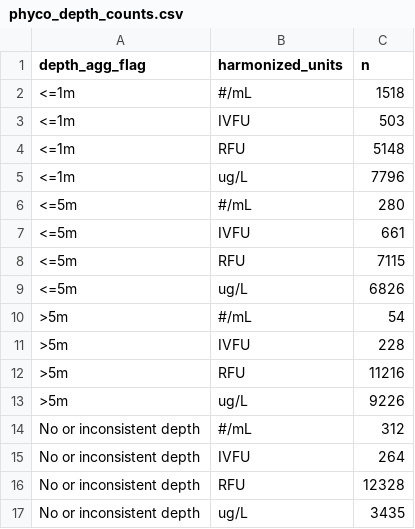
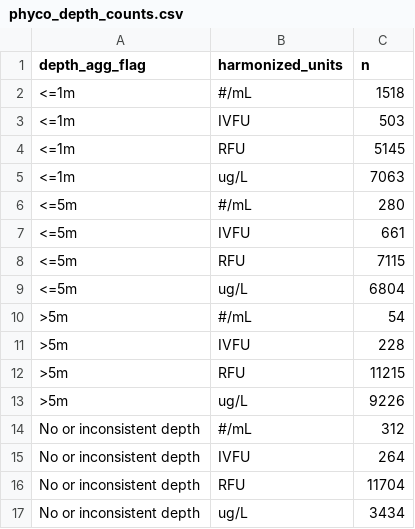
Before and after one commit to matthewross07/AquaMatch_harmonize_WQP_MR-AI, a CSV file: 3_harmonize/out/phyco_depth_counts.csv, drawn as a sheet.

```diff
--- a/3_harmonize/out/phyco_depth_counts.csv
+++ b/3_harmonize/out/phyco_depth_counts.csv
@@ -3,4 +3,4 @@ depth_agg_flag,harmonized_units,n
 <=1m,IVFU,503
-<=1m,RFU,5148
-<=1m,ug/L,7796
+<=1m,RFU,5145
+<=1m,ug/L,7063
 <=5m,#/mL,280
@@ -8,6 +8,6 @@ depth_agg_flag,harmonized_units,n
 <=5m,RFU,7115
-<=5m,ug/L,6826
+<=5m,ug/L,6804
 >5m,#/mL,54
 >5m,IVFU,228
->5m,RFU,11216
+>5m,RFU,11215
 >5m,ug/L,9226
@@ -15,3 +15,3 @@ No or inconsistent depth,#/mL,312
 No or inconsistent depth,IVFU,264
-No or inconsistent depth,RFU,12328
-No or inconsistent depth,ug/L,3435
+No or inconsistent depth,RFU,11704
+No or inconsistent depth,ug/L,3434
```
Also changed, not shown: 3_harmonize/out/phyco_depth_check_table.csv, 3_harmonize/out/phyco_harmonize_dropped_metadata.csv, 24 other files.
